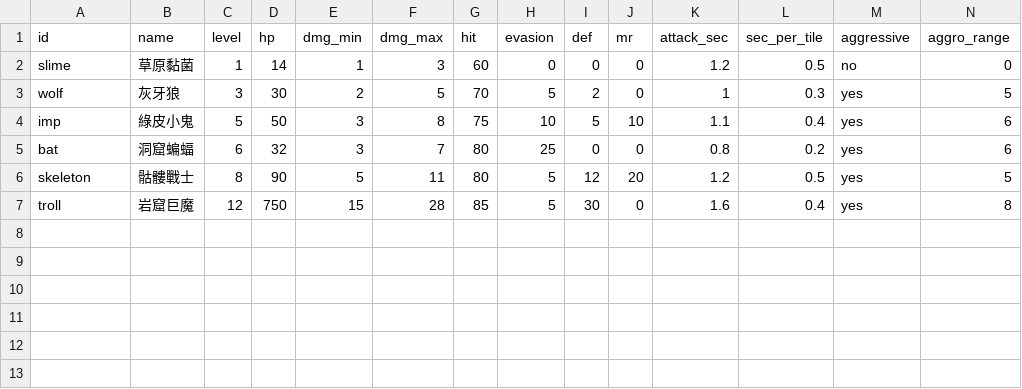
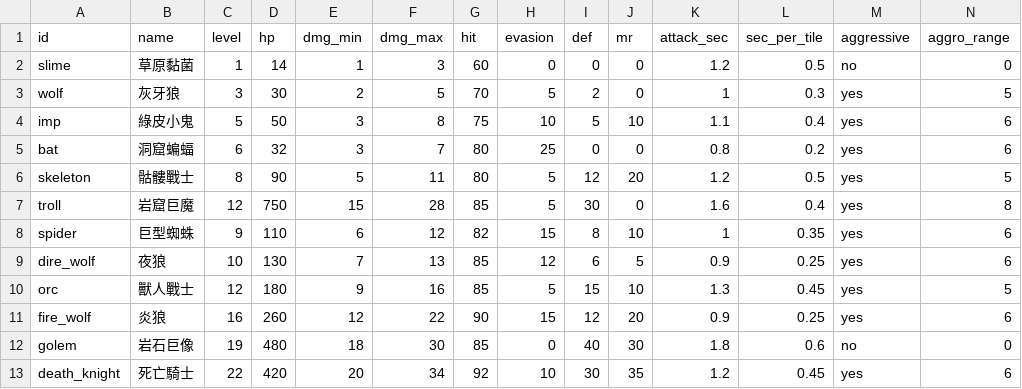
Before and after one commit to ChihhaoChen79/rpg-game, a CSV file: tuning/monsters.csv, drawn as a sheet; only a part is shown; rows hold the shown columns only; the diff names each change by its address in the sheet, - before the commit and + after, or states it on an @@ line.

```diff
--- a/tuning/monsters.csv
+++ b/tuning/monsters.csv
+row 8: spider | 巨型蜘蛛 | 9 | 110 | 6 | 12 | 82 | 15 | 8 | 10 | 1 | 0.35 | yes | 6
+row 9: dire_wolf | 夜狼 | 10 | 130 | 7 | 13 | 85 | 12 | 6 | 5 | 0.9 | 0.25 | yes | 6
+row 10: orc | 獸人戰士 | 12 | 180 | 9 | 16 | 85 | 5 | 15 | 10 | 1.3 | 0.45 | yes | 5
+row 11: fire_wolf | 炎狼 | 16 | 260 | 12 | 22 | 90 | 15 | 12 | 20 | 0.9 | 0.25 | yes | 6
+row 12: golem | 岩石巨像 | 19 | 480 | 18 | 30 | 85 | 0 | 40 | 30 | 1.8 | 0.6 | no | 0
+row 13: death_knight | 死亡騎士 | 22 | 420 | 20 | 34 | 92 | 10 | 30 | 35 | 1.2 | 0.45 | yes | 6
```
Also changed, not shown: tuning/drops.csv, tuning/equipment.csv, 48 other files.
